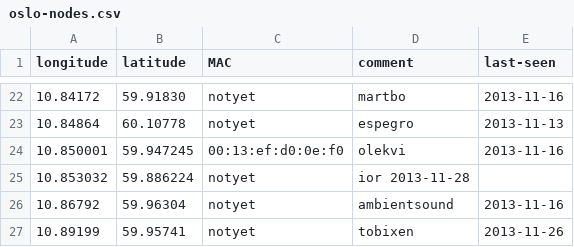
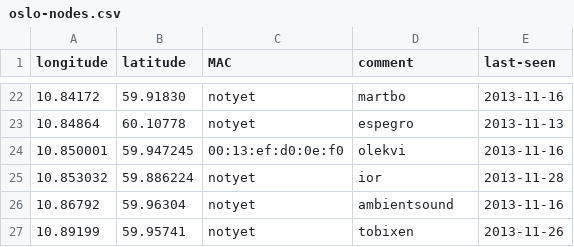
Before and after one commit to petterreinholdtsen/meshfx-node, a CSV file: oslo-nodes.csv, drawn as a sheet; only a part is shown, gaps mark what is left out.

Commit message:
Typo.

```diff
--- a/oslo-nodes.csv
+++ b/oslo-nodes.csv
@@ -24,3 +24,3 @@ longitude	latitude	MAC	comment	last-seen
 10.850001	59.947245	00:13:ef:d0:0e:f0	olekvi	2013-11-16
-10.853032	59.886224	notyet	ior   2013-11-28
+10.853032	59.886224	notyet	ior	2013-11-28
 10.86792	59.96304	notyet	ambientsound	2013-11-16
```
